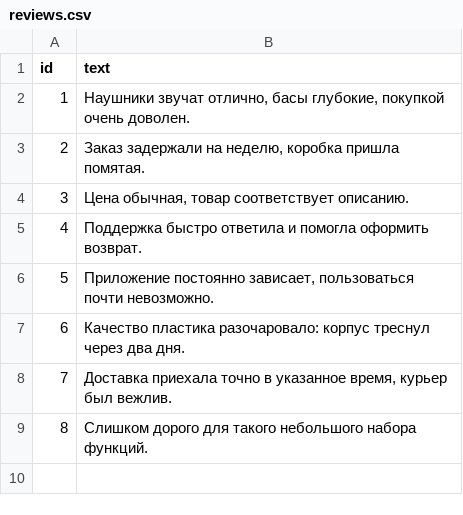
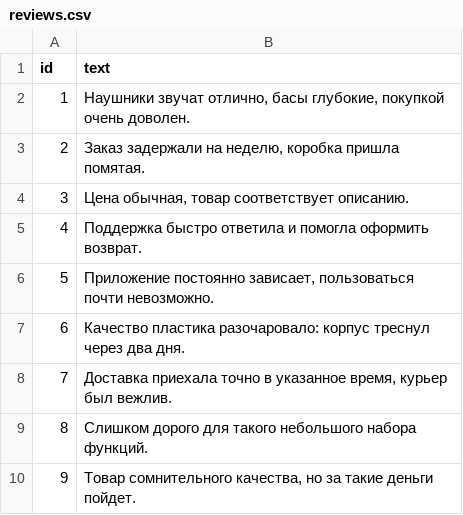
Before and after one commit to MiroshZ/API-PIP, a CSV file: data/reviews.csv, drawn as a sheet.

Commit message:
Add ninth review classification result

```diff
--- a/data/reviews.csv
+++ b/data/reviews.csv
@@ -9 +9,2 @@ id,text
 8,"Слишком дорого для такого небольшого набора функций."
+9,"Товар сомнительного качества, но за такие деньги пойдет."
```
Also changed, not shown: 1 other file.
